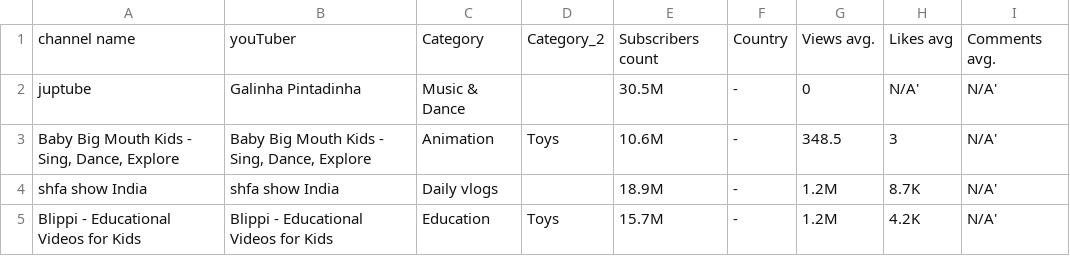
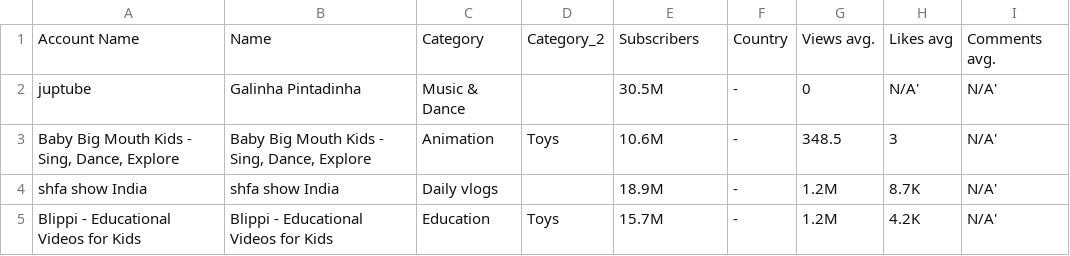
Before and after one commit to bgarg96/ece143-social, a CSV file: data/Youtube/social media influencers-youtube june 2022 - june 2022.csv, drawn as a sheet; only a part is shown.

Commit message:
Update social media influencers-youtube june 2022 - june 2022.csv

```diff
--- a/data/Youtube/social media influencers-youtube june 2022 - june 2022.csv
+++ b/data/Youtube/social media influencers-youtube june 2022 - june 2022.csv
@@ -1,2 +1,2 @@
-channel name,youTuber,Category,Category_2,Subscribers count,Country,Views avg.,Likes avg,Comments avg.
+Account Name, Name,Category,Category_2,Subscribers,Country,Views avg.,Likes avg,Comments avg.
 juptube,Galinha Pintadinha,Music & Dance,,30.5M,-,0,N/A',N/A'
```
